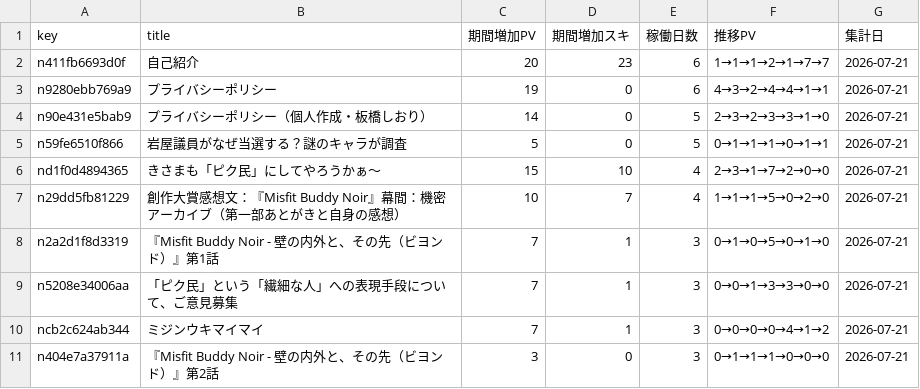
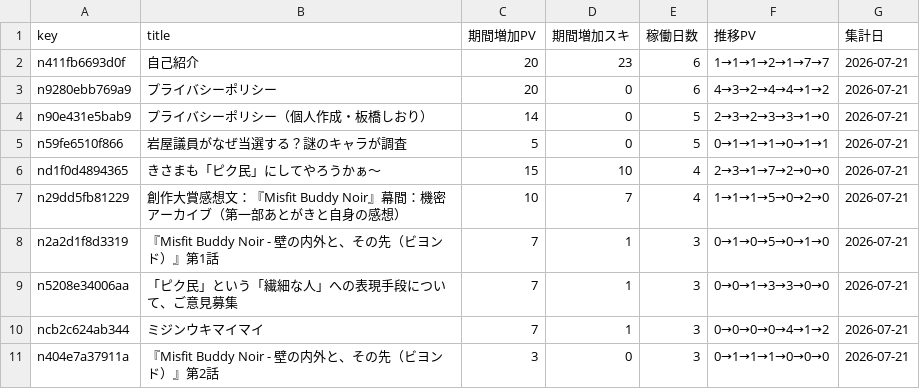
Before and after one commit to ganden0807-collab/note-stats-tracker, a CSV file: data/asset_articles.csv, drawn as a sheet.

```diff
--- a/data/asset_articles.csv
+++ b/data/asset_articles.csv
@@ -2,3 +2,3 @@ key,title,期間増加PV,期間増加スキ,稼働日数,推移PV,集計日
 n411fb6693d0f,自己紹介,20,23,6,1→1→1→2→1→7→7,2026-07-21
-n9280ebb769a9,プライバシーポリシー,19,0,6,4→3→2→4→4→1→1,2026-07-21
+n9280ebb769a9,プライバシーポリシー,20,0,6,4→3→2→4→4→1→2,2026-07-21
 n90e431e5bab9,プライバシーポリシー（個人作成・板橋しおり）,14,0,5,2→3→2→3→3→1→0,2026-07-21
```
Also changed, not shown: data/daily_summary.csv, data/followers.csv, 3 other files.
